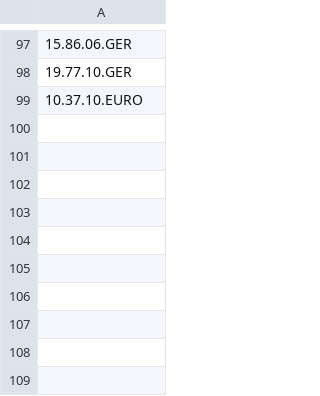
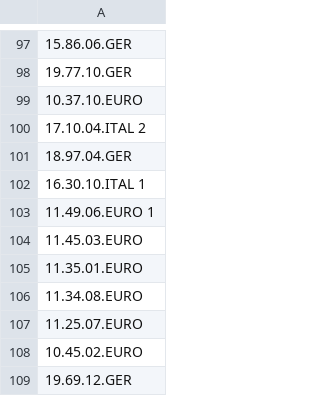
Before and after one commit to nicholasgibson2/laserjuke-explorer, a CSV file: custom_lists/owned.csv, drawn as a sheet; only a part is shown, gaps mark what is left out; the diff names each change by its address in the sheet, - before the commit and + after, or states it on an @@ line.

```diff
--- a/custom_lists/owned.csv
+++ b/custom_lists/owned.csv
+row 100: 17.10.04.ITAL 2
+row 101: 18.97.04.GER
+row 102: 16.30.10.ITAL 1
+row 103: 11.49.06.EURO 1
+row 104: 11.45.03.EURO
+row 105: 11.35.01.EURO
+row 106: 11.34.08.EURO
+row 107: 11.25.07.EURO
+row 108: 10.45.02.EURO
+row 109: 19.69.12.GER
```
Also changed, not shown: custom_lists/recent_purchases.csv.
